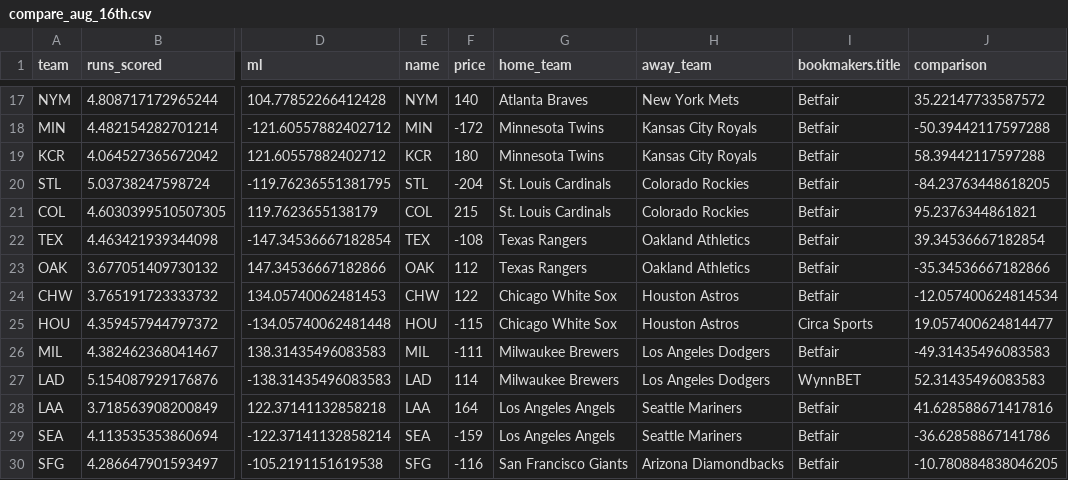
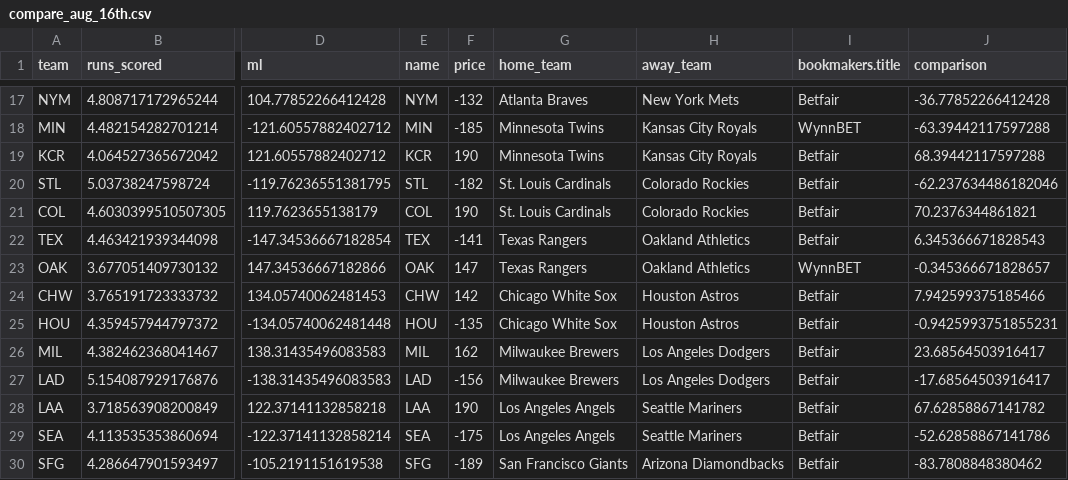
Before and after one commit to rmpeders/mlb_betting_model, a CSV file: data/compare_aug_16th.csv, drawn as a sheet; only a part is shown, gaps mark what is left out; the diff covers the shown part only; the diff names each change by its address in the sheet, - before the commit and + after, or states it on an @@ line.

```diff
--- a/data/compare_aug_16th.csv
+++ b/data/compare_aug_16th.csv
-F17 (price): 140
+F17 (price): -132
-J17 (comparison): 35.22147733587572
+J17 (comparison): -36.77852266412428
-F18 (price): -172
+F18 (price): -185
-I18 (bookmakers.title): Betfair
+I18 (bookmakers.title): WynnBET
-J18 (comparison): -50.39442117597288
+J18 (comparison): -63.39442117597288
-F19 (price): 180
+F19 (price): 190
-J19 (comparison): 58.39442117597288
+J19 (comparison): 68.39442117597288
-F20 (price): -204
+F20 (price): -182
-J20 (comparison): -84.23763448618205
+J20 (comparison): -62.237634486182046
-F21 (price): 215
+F21 (price): 190
-J21 (comparison): 95.2376344861821
+J21 (comparison): 70.2376344861821
-F22 (price): -108
+F22 (price): -141
-J22 (comparison): 39.34536667182854
+J22 (comparison): 6.345366671828543
-F23 (price): 112
+F23 (price): 147
-I23 (bookmakers.title): Betfair
+I23 (bookmakers.title): WynnBET
-J23 (comparison): -35.34536667182866
+J23 (comparison): -0.345366671828657
-F24 (price): 122
+F24 (price): 142
-J24 (comparison): -12.057400624814534
+J24 (comparison): 7.942599375185466
-F25 (price): -115
+F25 (price): -135
-I25 (bookmakers.title): Circa Sports
+I25 (bookmakers.title): Betfair
-J25 (comparison): 19.057400624814477
+J25 (comparison): -0.9425993751855231
-F26 (price): -111
+F26 (price): 162
-J26 (comparison): -49.31435496083583
+J26 (comparison): 23.68564503916417
-F27 (price): 114
+F27 (price): -156
-I27 (bookmakers.title): WynnBET
+I27 (bookmakers.title): Betfair
-J27 (comparison): 52.31435496083583
+J27 (comparison): -17.68564503916417
-F28 (price): 164
+F28 (price): 190
-J28 (comparison): 41.628588671417816
+J28 (comparison): 67.62858867141782
-F29 (price): -159
+F29 (price): -175
-J29 (comparison): -36.62858867141786
+J29 (comparison): -52.62858867141786
-F30 (price): -116
+F30 (price): -189
-J30 (comparison): -10.780884838046205
+J30 (comparison): -83.7808848380462
```
Also changed, not shown: 34 edited cells elsewhere in this file, 6 other files.
